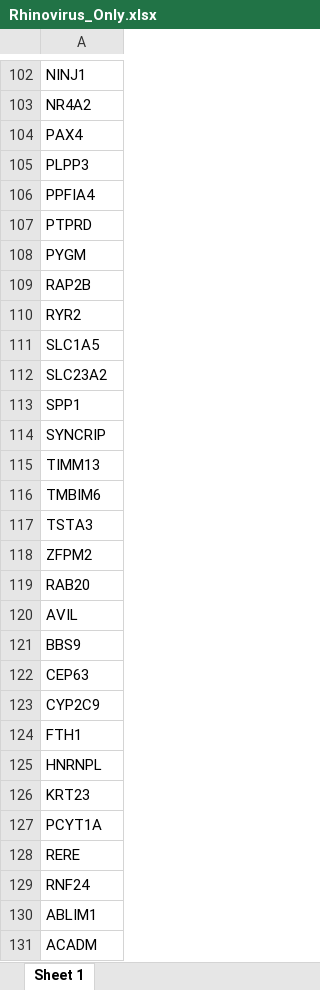
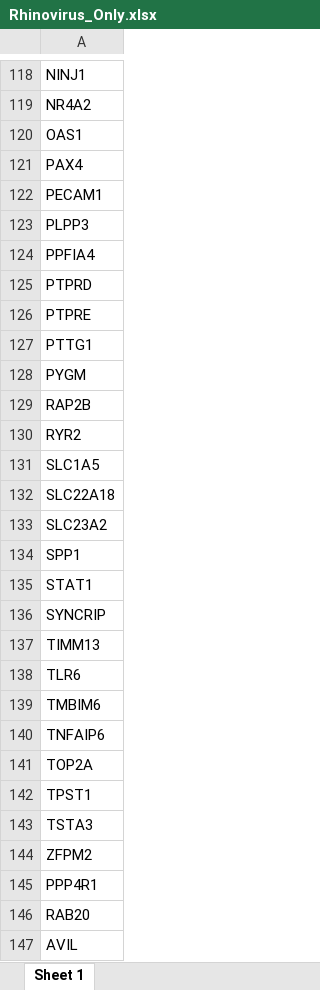
Before and after one commit to joshuaburkhart/TSAR, an Excel workbook: RVD_Predictor_Analysis/results/ExcelFiles/Rhinovirus_Only.xlsx, sheet Sheet 1, drawn as a sheet; only a part is shown, gaps mark what is left out; the shorter side is filled out with more unchanged rows; values as stored, in another font and other column widths than the file's, no borders; the diff covers the shown part only; the diff names each change by its address in the sheet, - before the commit and + after, or states it on an @@ line.

```diff
--- a/RVD_Predictor_Analysis/results/ExcelFiles/Rhinovirus_Only.xlsx (sheet Sheet 1)
+++ b/RVD_Predictor_Analysis/results/ExcelFiles/Rhinovirus_Only.xlsx (sheet Sheet 1)
+row 120: OAS1
+row 122: PECAM1
+row 126: PTPRE
+row 127: PTTG1
+row 132: SLC22A18
+row 135: STAT1
+row 138: TLR6
-row 175: TNFAIP6
+row 140: TNFAIP6
+row 141: TOP2A
+row 142: TPST1
+row 145: PPP4R1
```
Also changed, not shown: 21 added rows, 2 removed rows and 1 edited cell elsewhere in this sheet, RVD_Predictor_Analysis/results/ExcelFiles/H1N1_Only.xlsx, RVD_Predictor_Analysis/results/ExcelFiles/H1N1_Predictors.xlsx, 43 other files.
